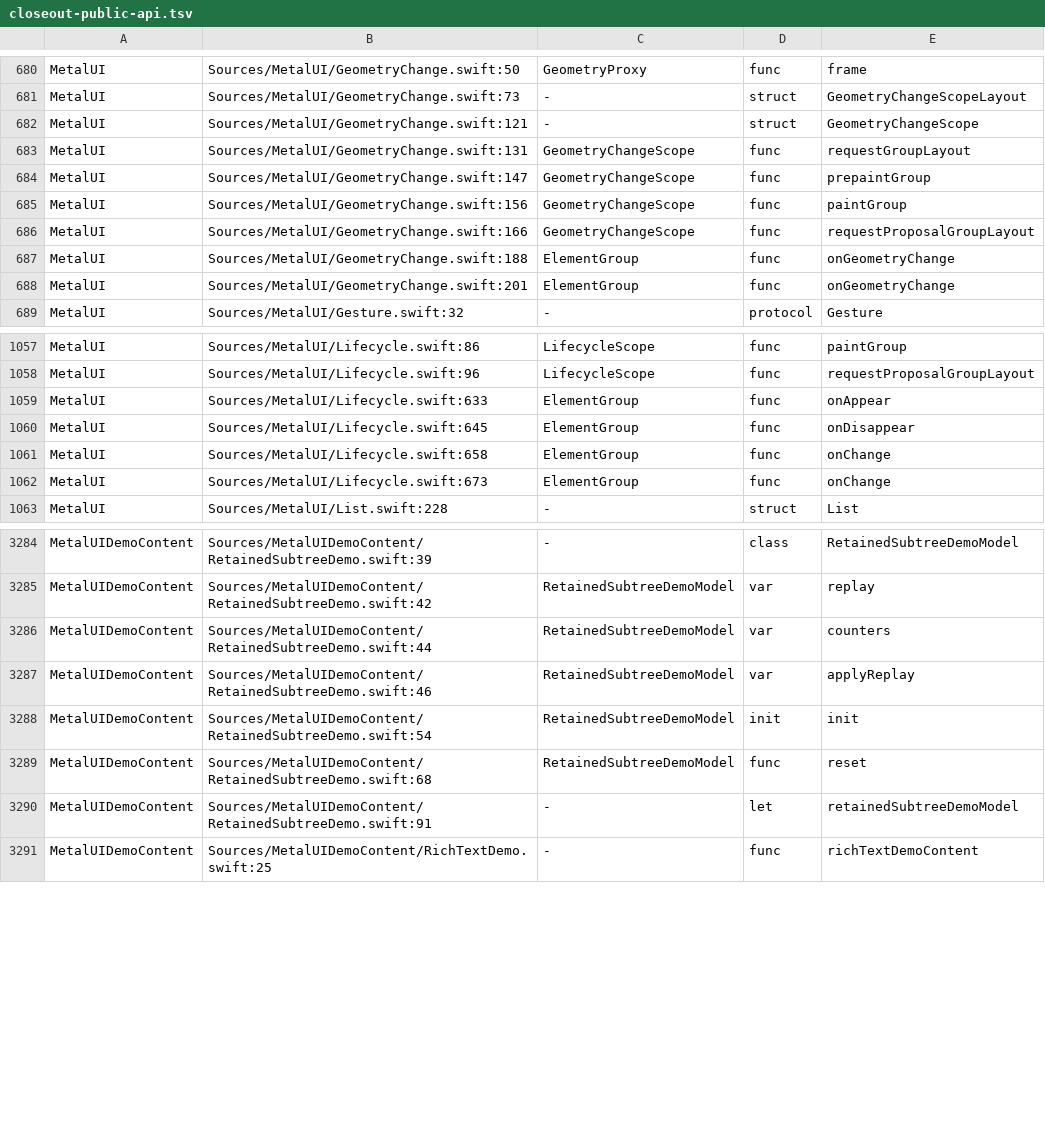
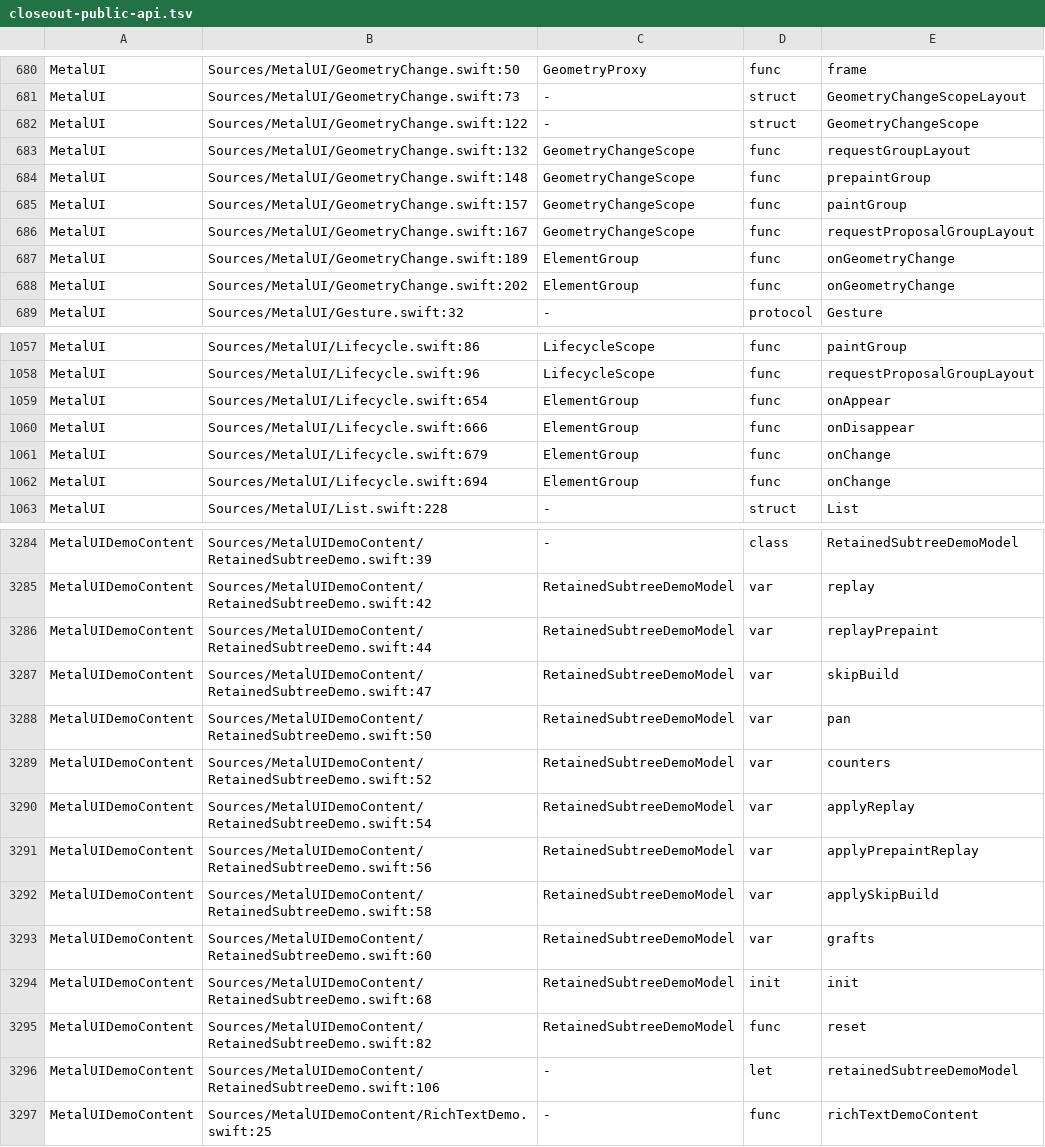
Before and after one commit to mburger89/MetalUI, a TSV file: docs/probes/closeout-public-api.tsv, drawn as a sheet; only a part is shown, gaps mark what is left out; the diff covers the shown part only.

```diff
--- a/docs/probes/closeout-public-api.tsv
+++ b/docs/probes/closeout-public-api.tsv
@@ -681,9 +681,9 @@ MetalUI	Sources/MetalUI/GeometryChange.swift:50	GeometryProxy	func	frame
 MetalUI	Sources/MetalUI/GeometryChange.swift:73	-	struct	GeometryChangeScopeLayout
-MetalUI	Sources/MetalUI/GeometryChange.swift:121	-	struct	GeometryChangeScope
-MetalUI	Sources/MetalUI/GeometryChange.swift:131	GeometryChangeScope	func	requestGroupLayout
-MetalUI	Sources/MetalUI/GeometryChange.swift:147	GeometryChangeScope	func	prepaintGroup
-MetalUI	Sources/MetalUI/GeometryChange.swift:156	GeometryChangeScope	func	paintGroup
-MetalUI	Sources/MetalUI/GeometryChange.swift:166	GeometryChangeScope	func	requestProposalGroupLayout
-MetalUI	Sources/MetalUI/GeometryChange.swift:188	ElementGroup	func	onGeometryChange
-MetalUI	Sources/MetalUI/GeometryChange.swift:201	ElementGroup	func	onGeometryChange
+MetalUI	Sources/MetalUI/GeometryChange.swift:122	-	struct	GeometryChangeScope
+MetalUI	Sources/MetalUI/GeometryChange.swift:132	GeometryChangeScope	func	requestGroupLayout
+MetalUI	Sources/MetalUI/GeometryChange.swift:148	GeometryChangeScope	func	prepaintGroup
+MetalUI	Sources/MetalUI/GeometryChange.swift:157	GeometryChangeScope	func	paintGroup
+MetalUI	Sources/MetalUI/GeometryChange.swift:167	GeometryChangeScope	func	requestProposalGroupLayout
+MetalUI	Sources/MetalUI/GeometryChange.swift:189	ElementGroup	func	onGeometryChange
+MetalUI	Sources/MetalUI/GeometryChange.swift:202	ElementGroup	func	onGeometryChange
 MetalUI	Sources/MetalUI/Gesture.swift:32	-	protocol	Gesture
@@ -1058,6 +1058,6 @@ MetalUI	Sources/MetalUI/Lifecycle.swift:86	LifecycleScope	func	paintGroup
 MetalUI	Sources/MetalUI/Lifecycle.swift:96	LifecycleScope	func	requestProposalGroupLayout
-MetalUI	Sources/MetalUI/Lifecycle.swift:633	ElementGroup	func	onAppear
-MetalUI	Sources/MetalUI/Lifecycle.swift:645	ElementGroup	func	onDisappear
-MetalUI	Sources/MetalUI/Lifecycle.swift:658	ElementGroup	func	onChange
-MetalUI	Sources/MetalUI/Lifecycle.swift:673	ElementGroup	func	onChange
+MetalUI	Sources/MetalUI/Lifecycle.swift:654	ElementGroup	func	onAppear
+MetalUI	Sources/MetalUI/Lifecycle.swift:666	ElementGroup	func	onDisappear
+MetalUI	Sources/MetalUI/Lifecycle.swift:679	ElementGroup	func	onChange
+MetalUI	Sources/MetalUI/Lifecycle.swift:694	ElementGroup	func	onChange
 MetalUI	Sources/MetalUI/List.swift:228	-	struct	List
@@ -3285,7 +3285,13 @@ MetalUIDemoContent	Sources/MetalUIDemoContent/RetainedSubtreeDemo.swift:39	-	cla
 MetalUIDemoContent	Sources/MetalUIDemoContent/RetainedSubtreeDemo.swift:42	RetainedSubtreeDemoModel	var	replay
-MetalUIDemoContent	Sources/MetalUIDemoContent/RetainedSubtreeDemo.swift:44	RetainedSubtreeDemoModel	var	counters
-MetalUIDemoContent	Sources/MetalUIDemoContent/RetainedSubtreeDemo.swift:46	RetainedSubtreeDemoModel	var	applyReplay
-MetalUIDemoContent	Sources/MetalUIDemoContent/RetainedSubtreeDemo.swift:54	RetainedSubtreeDemoModel	init	init
-MetalUIDemoContent	Sources/MetalUIDemoContent/RetainedSubtreeDemo.swift:68	RetainedSubtreeDemoModel	func	reset
-MetalUIDemoContent	Sources/MetalUIDemoContent/RetainedSubtreeDemo.swift:91	-	let	retainedSubtreeDemoModel
+MetalUIDemoContent	Sources/MetalUIDemoContent/RetainedSubtreeDemo.swift:44	RetainedSubtreeDemoModel	var	replayPrepaint
+MetalUIDemoContent	Sources/MetalUIDemoContent/RetainedSubtreeDemo.swift:47	RetainedSubtreeDemoModel	var	skipBuild
+MetalUIDemoContent	Sources/MetalUIDemoContent/RetainedSubtreeDemo.swift:50	RetainedSubtreeDemoModel	var	pan
+MetalUIDemoContent	Sources/MetalUIDemoContent/RetainedSubtreeDemo.swift:52	RetainedSubtreeDemoModel	var	counters
+MetalUIDemoContent	Sources/MetalUIDemoContent/RetainedSubtreeDemo.swift:54	RetainedSubtreeDemoModel	var	applyReplay
+MetalUIDemoContent	Sources/MetalUIDemoContent/RetainedSubtreeDemo.swift:56	RetainedSubtreeDemoModel	var	applyPrepaintReplay
+MetalUIDemoContent	Sources/MetalUIDemoContent/RetainedSubtreeDemo.swift:58	RetainedSubtreeDemoModel	var	applySkipBuild
+MetalUIDemoContent	Sources/MetalUIDemoContent/RetainedSubtreeDemo.swift:60	RetainedSubtreeDemoModel	var	grafts
+MetalUIDemoContent	Sources/MetalUIDemoContent/RetainedSubtreeDemo.swift:68	RetainedSubtreeDemoModel	init	init
+MetalUIDemoContent	Sources/MetalUIDemoContent/RetainedSubtreeDemo.swift:82	RetainedSubtreeDemoModel	func	reset
+MetalUIDemoContent	Sources/MetalUIDemoContent/RetainedSubtreeDemo.swift:106	-	let	retainedSubtreeDemoModel
 MetalUIDemoContent	Sources/MetalUIDemoContent/RichTextDemo.swift:25	-	func	richTextDemoContent
```
Also changed, not shown: 11 added rows, 1 removed row and 51 edited cells elsewhere in this file, 9 other files.
